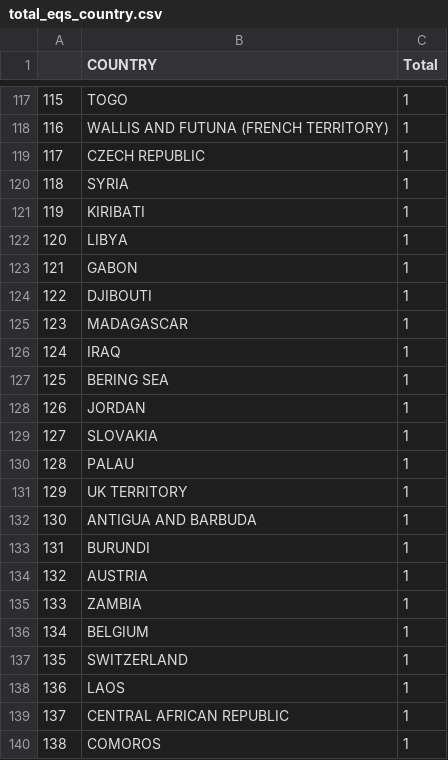
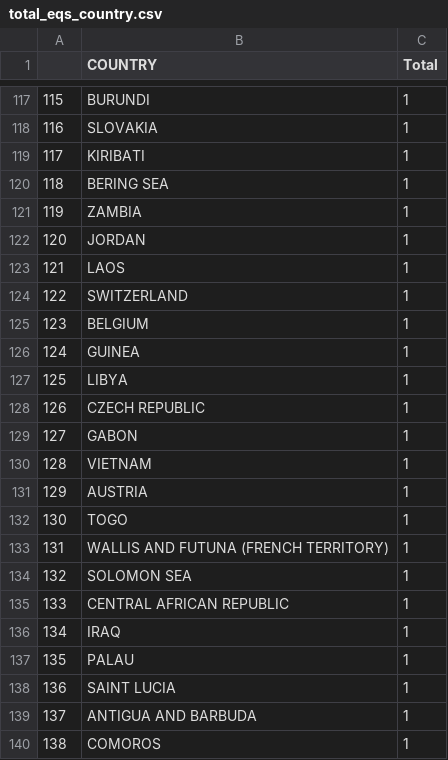
Before and after one commit to cmayne28/Disasters, a CSV file: Data/total_eqs_country.csv, drawn as a sheet; only a part is shown, gaps mark what is left out; the diff covers the shown part only.

```diff
--- a/Data/total_eqs_country.csv
+++ b/Data/total_eqs_country.csv
@@ -117,24 +117,24 @@
-115,TOGO,1
-116,WALLIS AND FUTUNA (FRENCH TERRITORY),1
-117,CZECH REPUBLIC,1
-118,SYRIA,1
-119,KIRIBATI,1
-120,LIBYA,1
-121,GABON,1
-122,DJIBOUTI,1
-123,MADAGASCAR,1
-124,IRAQ,1
-125,BERING SEA,1
-126,JORDAN,1
-127,SLOVAKIA,1
-128,PALAU,1
-129,UK TERRITORY,1
-130,ANTIGUA AND BARBUDA,1
-131,BURUNDI,1
-132,AUSTRIA,1
-133,ZAMBIA,1
-134,BELGIUM,1
-135,SWITZERLAND,1
-136,LAOS,1
-137,CENTRAL AFRICAN REPUBLIC,1
+115,BURUNDI,1
+116,SLOVAKIA,1
+117,KIRIBATI,1
+118,BERING SEA,1
+119,ZAMBIA,1
+120,JORDAN,1
+121,LAOS,1
+122,SWITZERLAND,1
+123,BELGIUM,1
+124,GUINEA,1
+125,LIBYA,1
+126,CZECH REPUBLIC,1
+127,GABON,1
+128,VIETNAM,1
+129,AUSTRIA,1
+130,TOGO,1
+131,WALLIS AND FUTUNA (FRENCH TERRITORY),1
+132,SOLOMON SEA,1
+133,CENTRAL AFRICAN REPUBLIC,1
+134,IRAQ,1
+135,PALAU,1
+136,SAINT LUCIA,1
+137,ANTIGUA AND BARBUDA,1
 138,COMOROS,1
```
Also changed, not shown: 75 edited cells elsewhere in this file, Data/total_erupts_country.csv, 4 other files.
